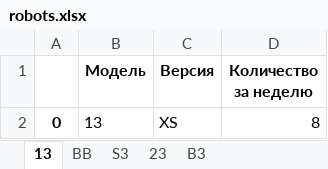
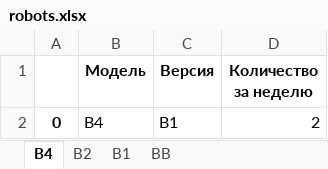
Before and after one commit to Slava-BR/r4c, an Excel workbook: robots/temp_files/robots.xlsx, sheet B4, drawn as a sheet; values as stored, in another font and other column widths than the file's, no borders; removed rows and columns are numbered as before the commit, all else as after; the diff names each change by its address in the sheet, - before the commit and + after, or states it on an @@ line.

```diff
--- a/robots/temp_files/robots.xlsx (sheet B4)
+++ b/robots/temp_files/robots.xlsx (sheet B4)
-sheet tab: 13
+sheet tab: B4
-sheet tab: S3
+sheet tab: B1
-sheet tab: 23
-sheet tab: B3
+sheet tab: B2
@@ sheet tab order changed: B4 | B2 | B1 | BB @@
-row 2: 0 | 13 | XS | 8
+row 2: 0 | B4 | B1 | 2
```
Also changed, not shown: sheet B1, 5 other files.
